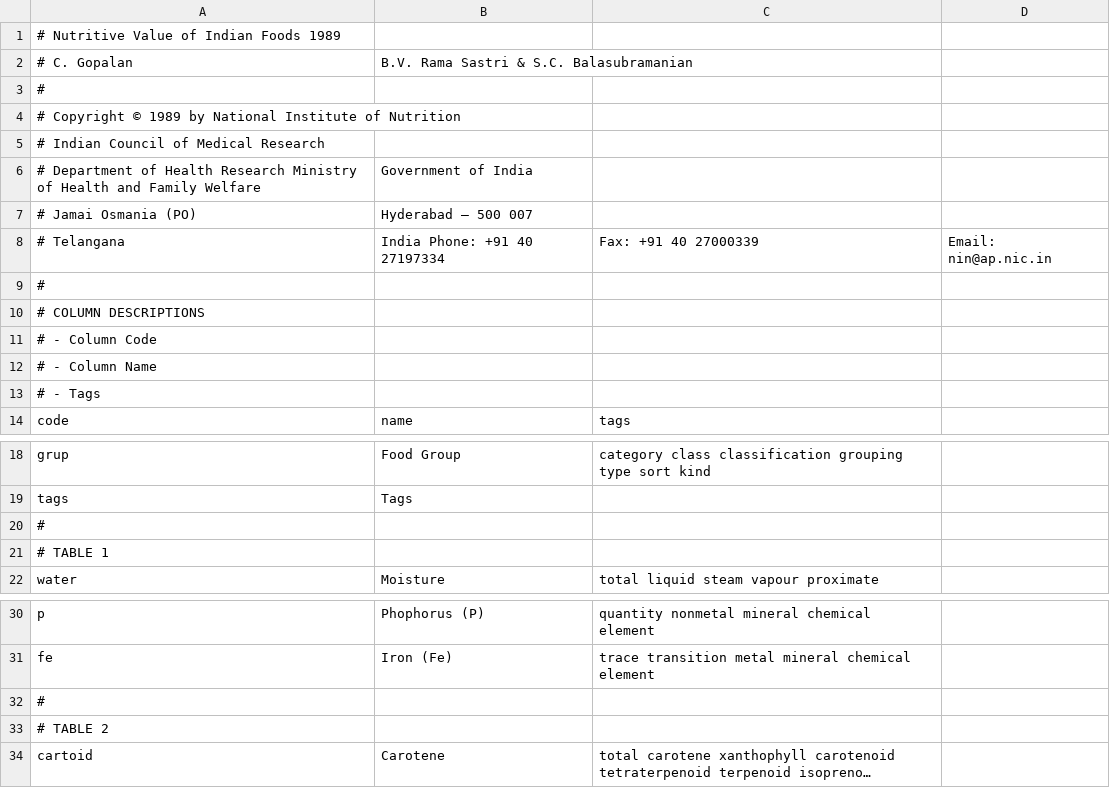
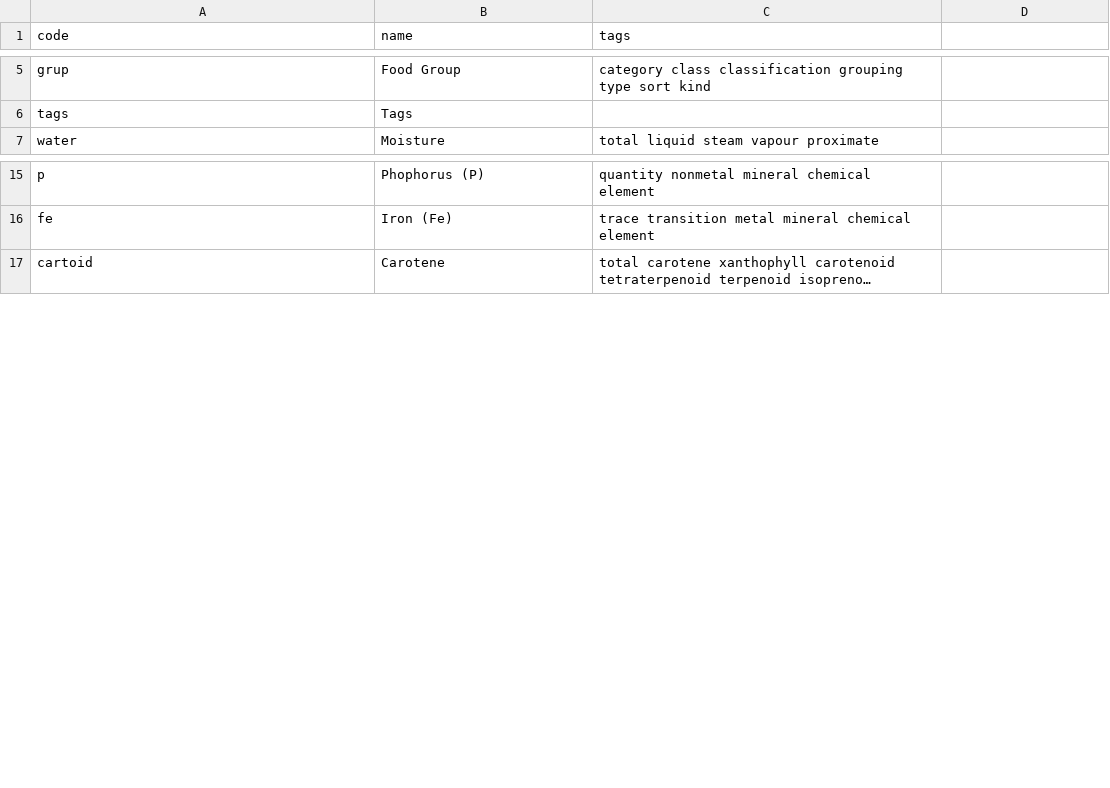
Before and after one commit to ifct2017/nvif1989, a CSV file: index.csv, drawn as a sheet; only a part is shown, gaps mark what is left out; long unchanged cells end in …; the diff names each change by its address in the sheet, - before the commit and + after, or states it on an @@ line.

Commit message:
make index.csv searchable

```diff
--- a/index.csv
+++ b/index.csv
-row 1: # Nutritive Value of Indian Foods 1989
-row 2: # C. Gopalan | B.V. Rama Sastri & S.C. Balasubramanian
-row 3: #
-row 4: # Copyright © 1989 by National Institute of Nutrition
-row 5: # Indian Council of Medical Research
-row 6: # Department of Health Research Ministry of Health and Family Welfare | Government of India
-row 7: # Jamai Osmania (PO) | Hyderabad – 500 007
-row 8: # Telangana | India Phone: +91 40 27197334 | Fax: +91 40 27000339 | Email: nin@ap.nic.in
-row 9: #
-row 10: # COLUMN DESCRIPTIONS
-row 11: # - Column Code
-row 12: # - Column Name
-row 13: # - Tags
-row 20: #
-row 21: # TABLE 1
-row 32: #
-row 33: # TABLE 2
```
Also changed, not shown: 4 other files.
